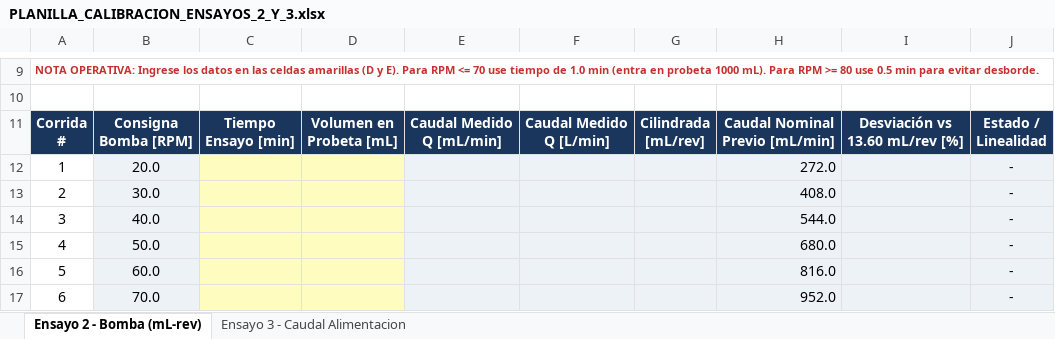
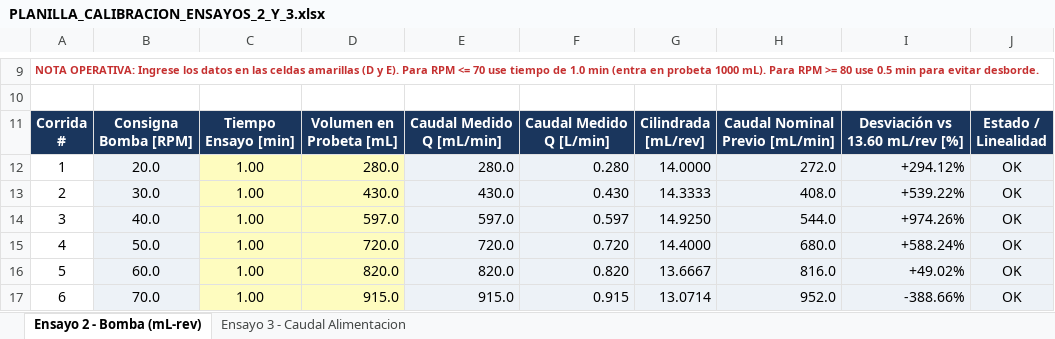
Before and after one commit to enzoocorte/Planta-Ultrafiltracion, an Excel workbook: 02_Hito2_Instrumentacion_Sensores/02_Firmware_Test_Sensores/subhito2_2_v4/PLANILLA_CALIBRACION_ENSAYOS_2_Y_3.xlsx, sheet Ensayo 2 - Bomba (mL-rev), drawn as a sheet; only a part is shown, gaps mark what is left out; values as stored, in another font and other column widths than the file's, no borders; charts and pictures not drawn; the diff covers the shown part only; the diff names each change by its address in the sheet, - before the commit and + after, or states it on an @@ line.

```diff
--- a/02_Hito2_Instrumentacion_Sensores/02_Firmware_Test_Sensores/subhito2_2_v4/PLANILLA_CALIBRACION_ENSAYOS_2_Y_3.xlsx (sheet Ensayo 2 - Bomba (mL-rev))
+++ b/02_Hito2_Instrumentacion_Sensores/02_Firmware_Test_Sensores/subhito2_2_v4/PLANILLA_CALIBRACION_ENSAYOS_2_Y_3.xlsx (sheet Ensayo 2 - Bomba (mL-rev))
-C12:C17: (empty)
+C12:C17: 1.00
-D12: (empty)
+D12: 280.0
-E12: (empty)
+E12: 280.0
-F12: (empty)
+F12: 0.280
-G12: (empty)
+G12: 14.0000
-I12: (empty)
+I12: +294.12%
-J12:J17: -
+J12:J17: OK
-D13: (empty)
+D13: 430.0
-E13: (empty)
+E13: 430.0
-F13: (empty)
+F13: 0.430
-G13: (empty)
+G13: 14.3333
-I13: (empty)
+I13: +539.22%
-D14: (empty)
+D14: 597.0
-E14: (empty)
+E14: 597.0
-F14: (empty)
+F14: 0.597
-G14: (empty)
+G14: 14.9250
-I14: (empty)
+I14: +974.26%
-D15: (empty)
+D15: 720.0
-E15: (empty)
+E15: 720.0
-F15: (empty)
+F15: 0.720
-G15: (empty)
+G15: 14.4000
-I15: (empty)
+I15: +588.24%
-D16: (empty)
+D16: 820.0
-E16: (empty)
+E16: 820.0
-F16: (empty)
+F16: 0.820
-G16: (empty)
+G16: 13.6667
-I16: (empty)
+I16: +49.02%
-D17: (empty)
+D17: 915.0
-E17: (empty)
+E17: 915.0
-F17: (empty)
+F17: 0.915
-G17: (empty)
+G17: 13.0714
-I17: (empty)
+I17: -388.66%
```
Also changed, not shown: 19 edited cells elsewhere in this sheet, sheet Ensayo 3 - Caudal Alimentacion, charts or pictures, 14 other files.
